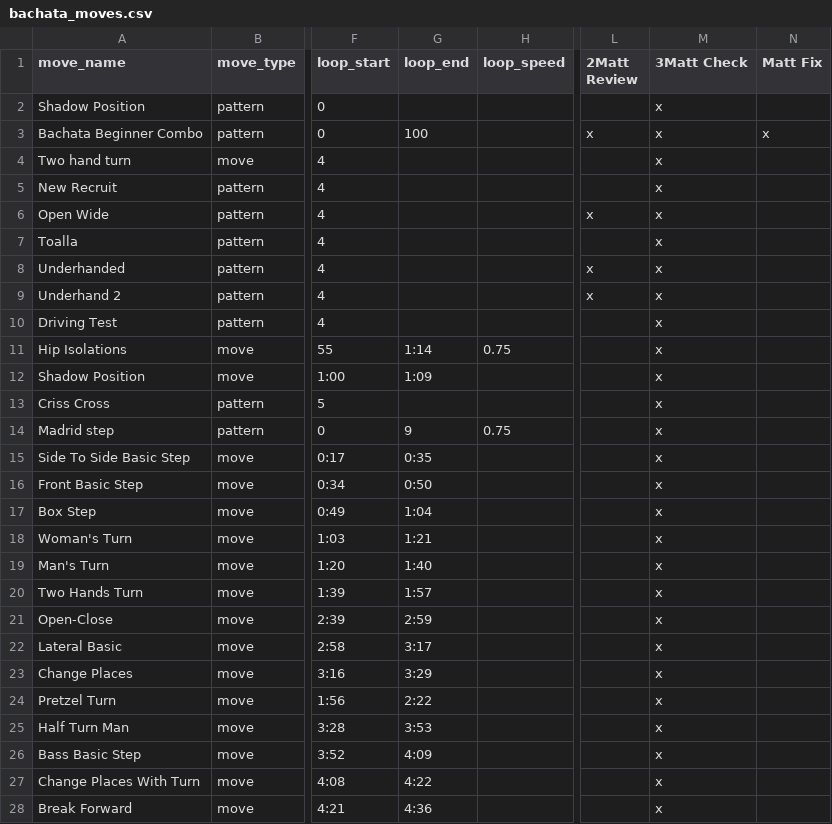
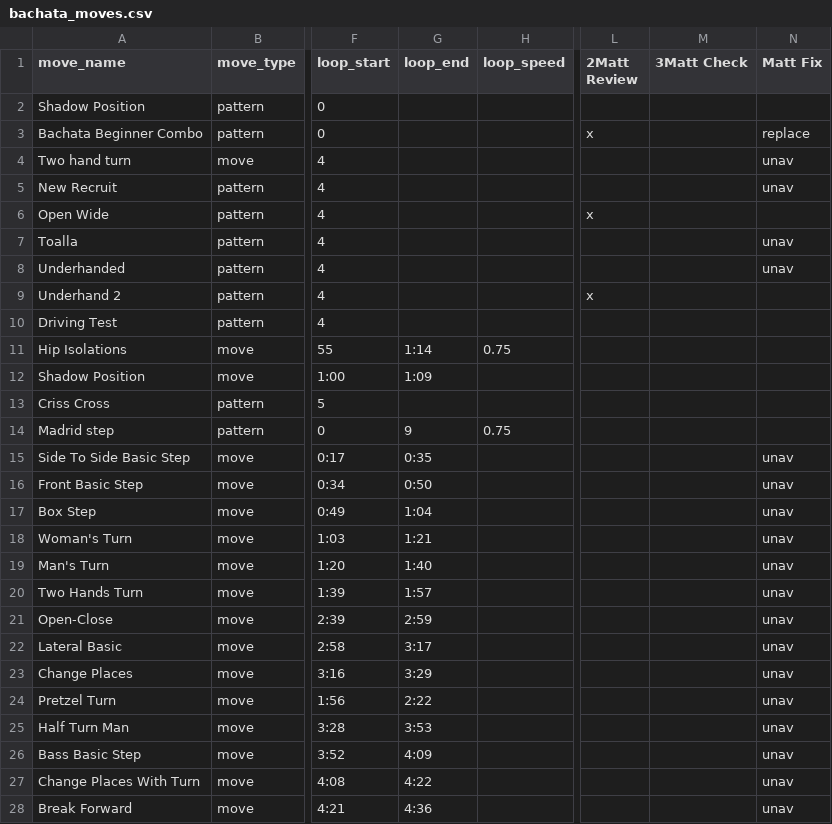
Before and after one commit to cyneta/dance-moves, a CSV file: dance-moves-loop-app/data/bachata_moves.csv, drawn as a sheet; only a part is shown, gaps mark what is left out; the diff covers the shown part only; the diff names each change by its address in the sheet, - before the commit and + after, or states it on an @@ line.

```diff
--- a/dance-moves-loop-app/data/bachata_moves.csv
+++ b/dance-moves-loop-app/data/bachata_moves.csv
-M2:M28 (3Matt Check): x
+M2:M28 (3Matt Check): (empty)
-G3 (loop_end): 100
+G3 (loop_end): (empty)
-N3 (Matt Fix): x
+N3 (Matt Fix): replace
-N4:N5 (Matt Fix): (empty)
+N4:N5 (Matt Fix): unav
-N7:N8 (Matt Fix): (empty)
+N7:N8 (Matt Fix): unav
-L8 (2Matt Review): x
+L8 (2Matt Review): (empty)
-N15:N28 (Matt Fix): (empty)
+N15:N28 (Matt Fix): unav
```
Also changed, not shown: 35 edited cells elsewhere in this file, dance-moves-loop-app/data/salsa_moves.csv, 1 other file.
